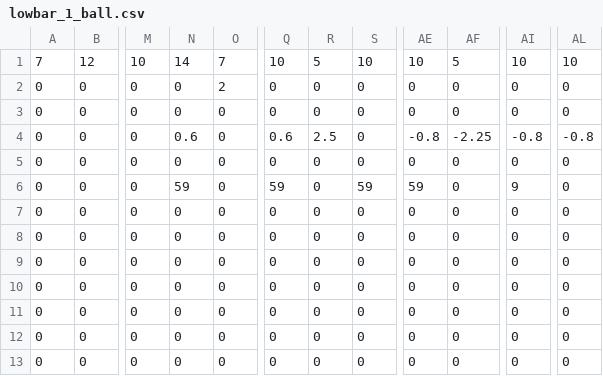
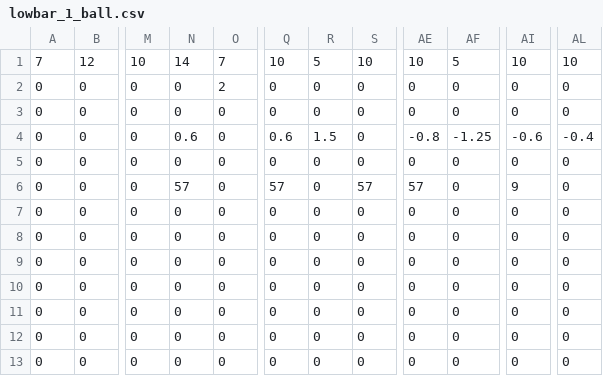
Before and after one commit to Team624/2016-Robot, a CSV file: Auton Scripts/Rocket City Scripts/lowbar_1_ball.csv, drawn as a sheet; only a part is shown, gaps mark what is left out; the diff names each change by its address in the sheet, - before the commit and + after, or states it on an @@ line.

Commit message:
Got the low bar 1 ball dead reckoning aligned

```diff
--- a/Auton Scripts/Rocket City Scripts/lowbar_1_ball.csv
+++ b/Auton Scripts/Rocket City Scripts/lowbar_1_ball.csv
-R4: 2.5
+R4: 1.5
-AF4: -2.25
+AF4: -1.25
-AI4: -0.8
+AI4: -0.6
-AL4: -0.8
+AL4: -0.4
-N6: 59
+N6: 57
-Q6: 59
+Q6: 57
-S6: 59
+S6: 57
-AE6: 59
+AE6: 57
```
Also changed, not shown: 1 other file.
